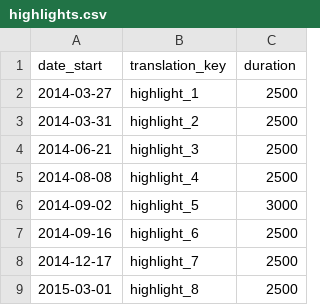
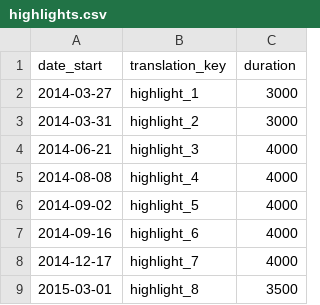
Before and after one commit to jplusplus/msf-ebola, a CSV file: src/assets/csv/highlights.csv, drawn as a sheet.

Commit message:
Updated highlights

```diff
--- a/src/assets/csv/highlights.csv
+++ b/src/assets/csv/highlights.csv
@@ -1,9 +1,9 @@
 date_start,translation_key,duration
-2014-03-27,highlight_1,2500
-2014-03-31,highlight_2,2500
-2014-06-21,highlight_3,2500
-2014-08-08,highlight_4,2500
-2014-09-02,highlight_5,3000
-2014-09-16,highlight_6,2500
-2014-12-17,highlight_7,2500
-2015-03-01,highlight_8,2500
+2014-03-27,highlight_1,3000
+2014-03-31,highlight_2,3000
+2014-06-21,highlight_3,4000
+2014-08-08,highlight_4,4000
+2014-09-02,highlight_5,4000
+2014-09-16,highlight_6,4000
+2014-12-17,highlight_7,4000
+2015-03-01,highlight_8,3500
```
